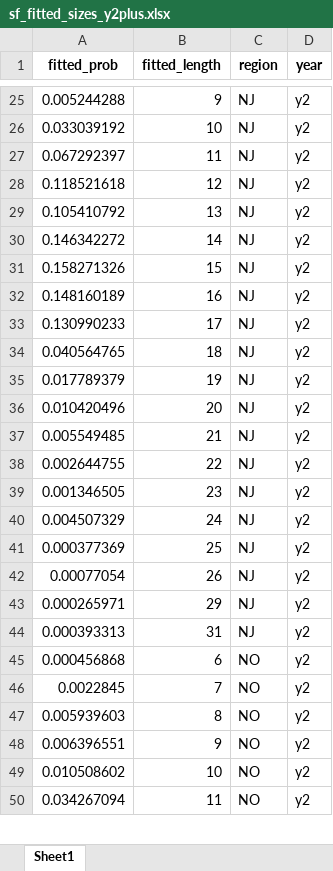
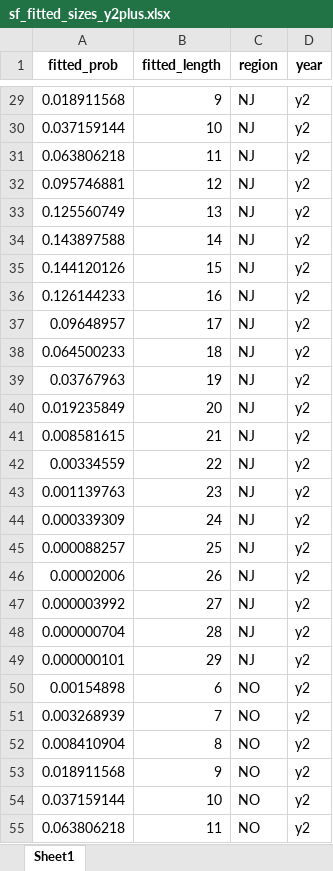
Before and after one commit to acarrharris/Rec.-deman-modelling, an Excel workbook: sf_fitted_sizes_y2plus.xlsx, sheet Sheet1, drawn as a sheet; only a part is shown, gaps mark what is left out; values as stored, in another font and other column widths than the file's, no borders; removed rows and columns are numbered as before the commit, all else as after; the diff covers the shown part only; the diff names each change by its address in the sheet, - before the commit and + after, or states it on an @@ line.

```diff
--- a/sf_fitted_sizes_y2plus.xlsx (sheet Sheet1)
+++ b/sf_fitted_sizes_y2plus.xlsx (sheet Sheet1)
-A29 (fitted_prob): 0.005244288
+A29 (fitted_prob): 0.018911568
-A30 (fitted_prob): 0.033039192
+A30 (fitted_prob): 0.037159144
-A31 (fitted_prob): 0.067292397
+A31 (fitted_prob): 0.063806218
-A32 (fitted_prob): 0.118521618
+A32 (fitted_prob): 0.095746881
-A33 (fitted_prob): 0.105410792
+A33 (fitted_prob): 0.125560749
-A34 (fitted_prob): 0.146342272
+A34 (fitted_prob): 0.143897588
-A35 (fitted_prob): 0.158271326
+A35 (fitted_prob): 0.144120126
-A36 (fitted_prob): 0.148160189
+A36 (fitted_prob): 0.126144233
-A37 (fitted_prob): 0.130990233
+A37 (fitted_prob): 0.09648957
-A38 (fitted_prob): 0.040564765
+A38 (fitted_prob): 0.064500233
-A39 (fitted_prob): 0.017789379
+A39 (fitted_prob): 0.03767963
-A40 (fitted_prob): 0.010420496
+A40 (fitted_prob): 0.019235849
-A41 (fitted_prob): 0.005549485
+A41 (fitted_prob): 0.008581615
-A42 (fitted_prob): 0.002644755
+A42 (fitted_prob): 0.00334559
-A43 (fitted_prob): 0.001346505
+A43 (fitted_prob): 0.001139763
-A44 (fitted_prob): 0.004507329
+A44 (fitted_prob): 0.000339309
-A45 (fitted_prob): 0.000377369
+A45 (fitted_prob): 0.000088257
-A46 (fitted_prob): 0.00077054
+A46 (fitted_prob): 0.00002006
+row 47: 0.000003992 | 27 | NJ | y2
+row 48: 0.000000704 | 28 | NJ | y2
-A49 (fitted_prob): 0.000265971
+A49 (fitted_prob): 0.000000101
-row 44: 0.000393313 | 31 | NJ | y2
-A50 (fitted_prob): 0.000456868
+A50 (fitted_prob): 0.00154898
-A51 (fitted_prob): 0.0022845
+A51 (fitted_prob): 0.003268939
-A52 (fitted_prob): 0.005939603
+A52 (fitted_prob): 0.008410904
-A53 (fitted_prob): 0.006396551
+A53 (fitted_prob): 0.018911568
-A54 (fitted_prob): 0.010508602
+A54 (fitted_prob): 0.037159144
-A55 (fitted_prob): 0.034267094
+A55 (fitted_prob): 0.063806218
```
Also changed, not shown: 4 added rows, 1 removed row and 41 edited cells elsewhere in this sheet, aggregate_calibration_output.xlsx, calibration_output_by_period.xlsx, 7 other files.
